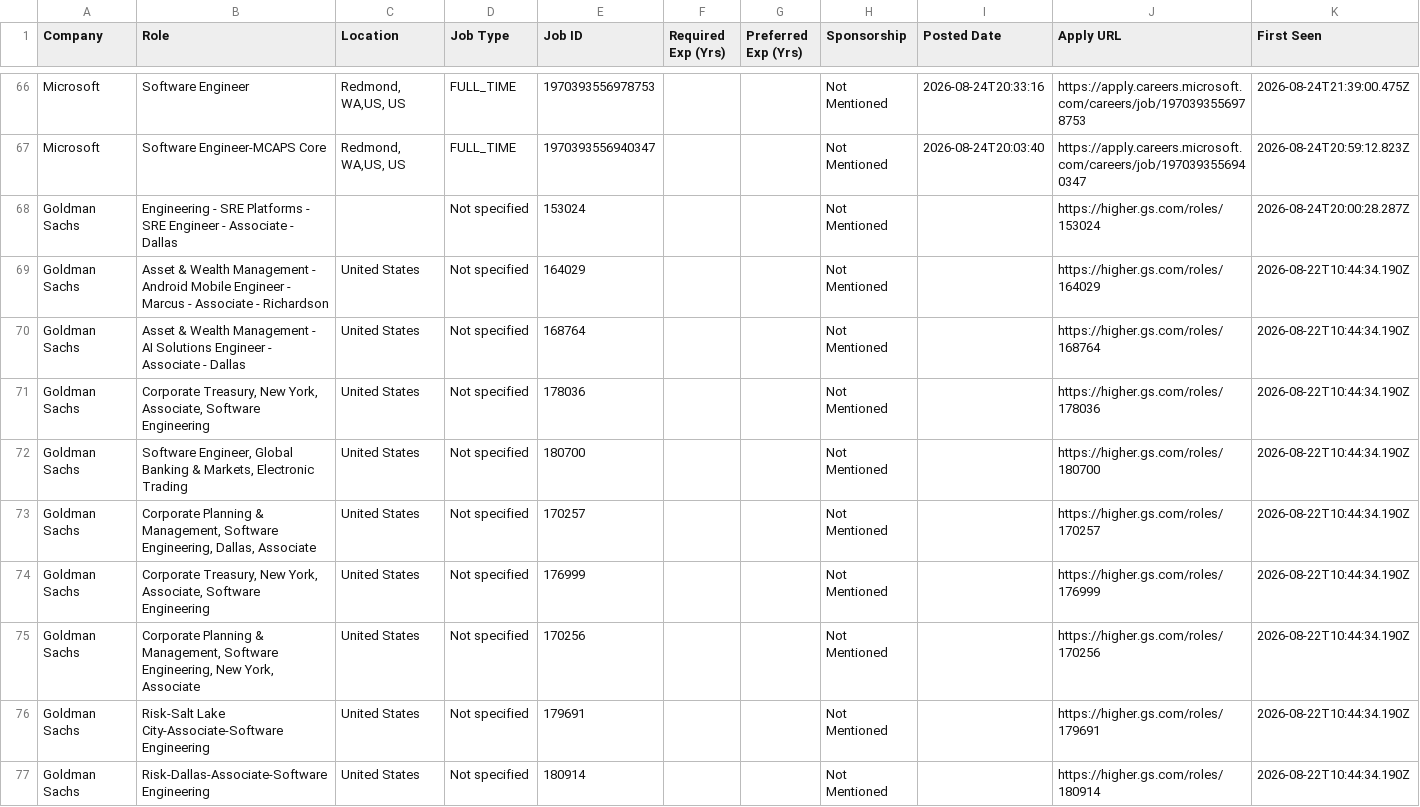
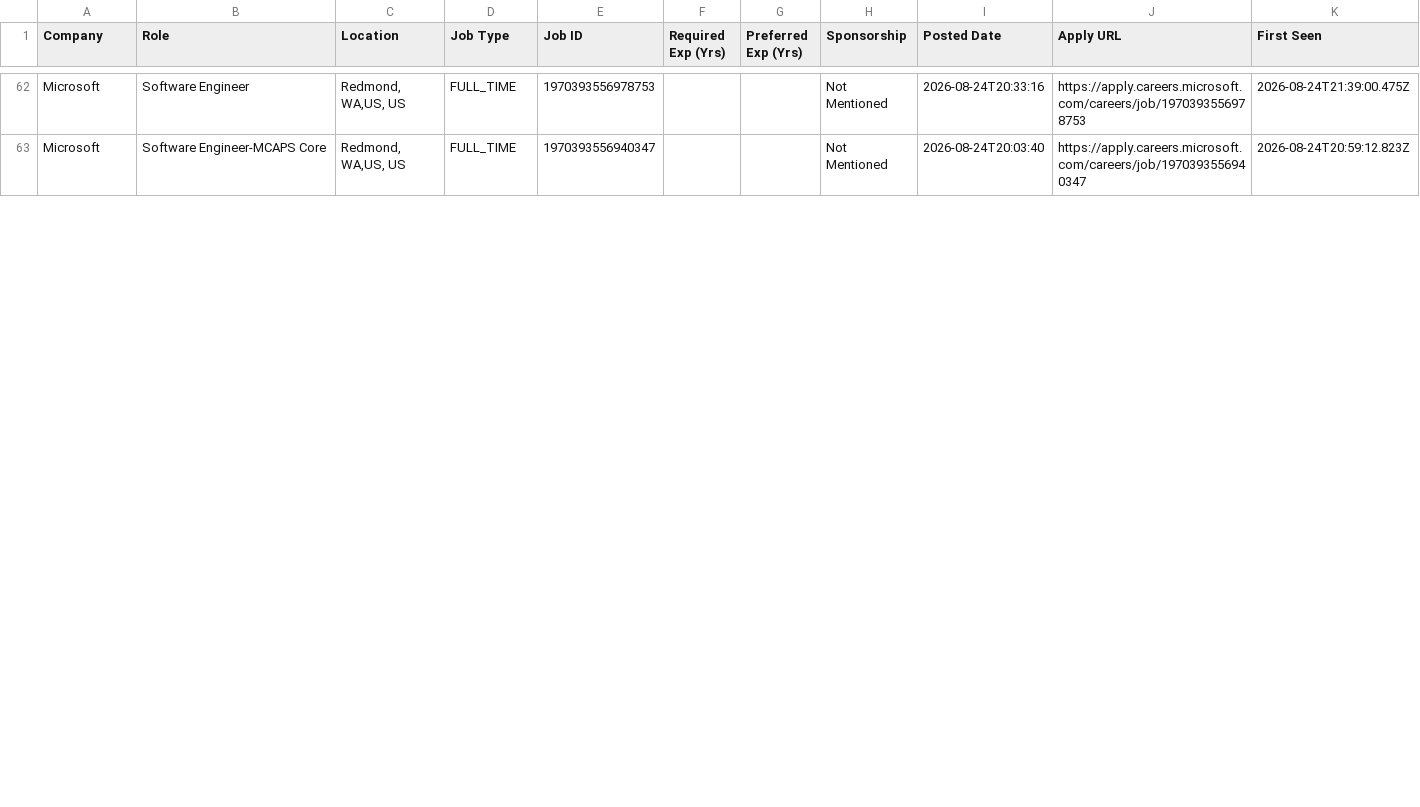
Before and after one commit to taran-dev4u/career-job-monitor, a CSV file: data/apply_now.csv, drawn as a sheet; only a part is shown, gaps mark what is left out; removed rows and columns are numbered as before the commit, all else as after; the diff covers the shown part only; the diff names each change by its address in the sheet, - before the commit and + after, or states it on an @@ line.

```diff
--- a/data/apply_now.csv
+++ b/data/apply_now.csv
-row 68: Goldman Sachs | Engineering - SRE Platforms - SRE Engineer - Associate - Dallas |  | Not specified | 153024 |  |  | Not Mentioned |  | https://higher.gs.com/roles/153024 | 2026-08-24T20:00:28.287Z
-row 69: Goldman Sachs | Asset & Wealth Management - Android Mobile Engineer - Marcus - Associate - Richardson | United States | Not specified | 164029 |  |  | Not Mentioned |  | https://higher.gs.com/roles/164029 | 2026-08-22T10:44:34.190Z
-row 70: Goldman Sachs | Asset & Wealth Management - AI Solutions Engineer - Associate - Dallas | United States | Not specified | 168764 |  |  | Not Mentioned |  | https://higher.gs.com/roles/168764 | 2026-08-22T10:44:34.190Z
-row 71: Goldman Sachs | Corporate Treasury, New York, Associate, Software Engineering | United States | Not specified | 178036 |  |  | Not Mentioned |  | https://higher.gs.com/roles/178036 | 2026-08-22T10:44:34.190Z
-row 72: Goldman Sachs | Software Engineer, Global Banking & Markets, Electronic Trading | United States | Not specified | 180700 |  |  | Not Mentioned |  | https://higher.gs.com/roles/180700 | 2026-08-22T10:44:34.190Z
-row 73: Goldman Sachs | Corporate Planning & Management, Software Engineering, Dallas, Associate | United States | Not specified | 170257 |  |  | Not Mentioned |  | https://higher.gs.com/roles/170257 | 2026-08-22T10:44:34.190Z
-row 74: Goldman Sachs | Corporate Treasury, New York, Associate, Software Engineering | United States | Not specified | 176999 |  |  | Not Mentioned |  | https://higher.gs.com/roles/176999 | 2026-08-22T10:44:34.190Z
-row 75: Goldman Sachs | Corporate Planning & Management, Software Engineering, New York, Associate | United States | Not specified | 170256 |  |  | Not Mentioned |  | https://higher.gs.com/roles/170256 | 2026-08-22T10:44:34.190Z
-row 76: Goldman Sachs | Risk-Salt Lake City-Associate-Software Engineering | United States | Not specified | 179691 |  |  | Not Mentioned |  | https://higher.gs.com/roles/179691 | 2026-08-22T10:44:34.190Z
-row 77: Goldman Sachs | Risk-Dallas-Associate-Software Engineering | United States | Not specified | 180914 |  |  | Not Mentioned |  | https://higher.gs.com/roles/180914 | 2026-08-22T10:44:34.190Z
```
Also changed, not shown: 5 removed rows and 17 moved rows elsewhere in this file, 12 other files.
